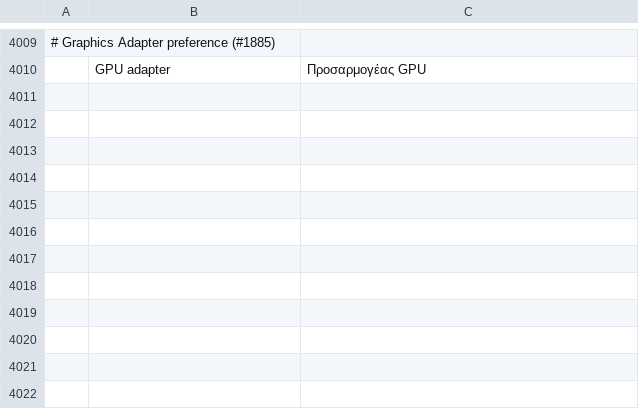
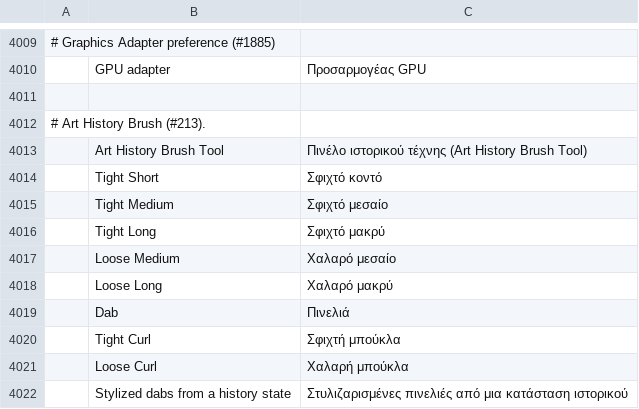
Before and after one commit to 0x-fork/photocraft, a TSV file: crates/ui-egui/src/i18n/el.tsv, drawn as a sheet; only a part is shown, gaps mark what is left out; the diff names each change by its address in the sheet, - before the commit and + after, or states it on an @@ line.

```diff
--- a/crates/ui-egui/src/i18n/el.tsv
+++ b/crates/ui-egui/src/i18n/el.tsv
+row 4011: (empty)
+row 4012: # Art History Brush (#213).
+row 4013:  | Art History Brush Tool | Πινέλο ιστορικού τέχνης (Art History Brush Tool)
+row 4014:  | Tight Short | Σφιχτό κοντό
+row 4015:  | Tight Medium | Σφιχτό μεσαίο
+row 4016:  | Tight Long | Σφιχτό μακρύ
+row 4017:  | Loose Medium | Χαλαρό μεσαίο
+row 4018:  | Loose Long | Χαλαρό μακρύ
+row 4019:  | Dab | Πινελιά
+row 4020:  | Tight Curl | Σφιχτή μπούκλα
+row 4021:  | Loose Curl | Χαλαρή μπούκλα
+row 4022:  | Stylized dabs from a history state | Στυλιζαρισμένες πινελιές από μια κατάσταση ιστορικού
```
Also changed, not shown: crates/ui-egui/src/i18n/cs.tsv, crates/ui-egui/src/i18n/ja.tsv, 32 other files.
